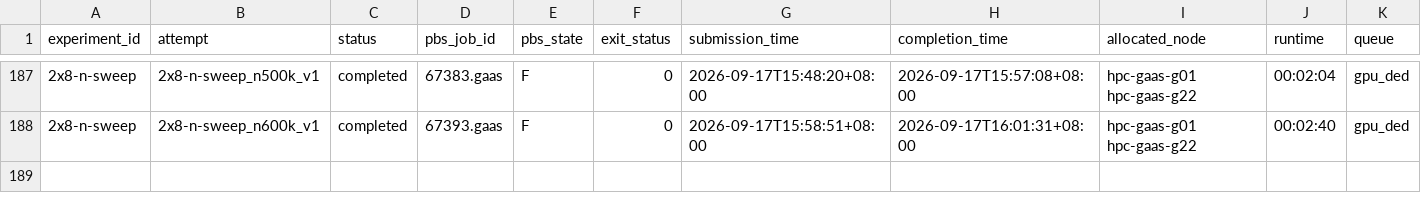
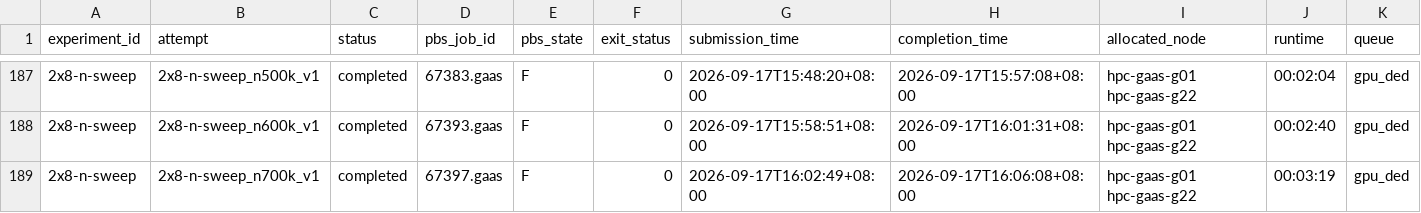
Before and after one commit to QuangPham2404/HPL-MxP-Agent-Test, a CSV file: results/metrics.csv, drawn as a sheet; only a part is shown, gaps mark what is left out; rows hold the shown columns only; the diff names each change by its address in the sheet, - before the commit and + after, or states it on an @@ line.

Commit message:
Record 2x8 N=700k PASSED (67397.gaas, 4.1061e+06 GFLOPS)

```diff
--- a/results/metrics.csv
+++ b/results/metrics.csv
+row 189: 2x8-n-sweep | 2x8-n-sweep_n700k_v1 | completed | 67397.gaas | F | 0 | 2026-09-17T16:02:49+08:00 | 2026-09-17T16:06:08+08:00 | hpc-gaas-g01 hpc-gaas-g22 | 00:03:19 | gpu_ded
```
Also changed, not shown: 3 other files.
